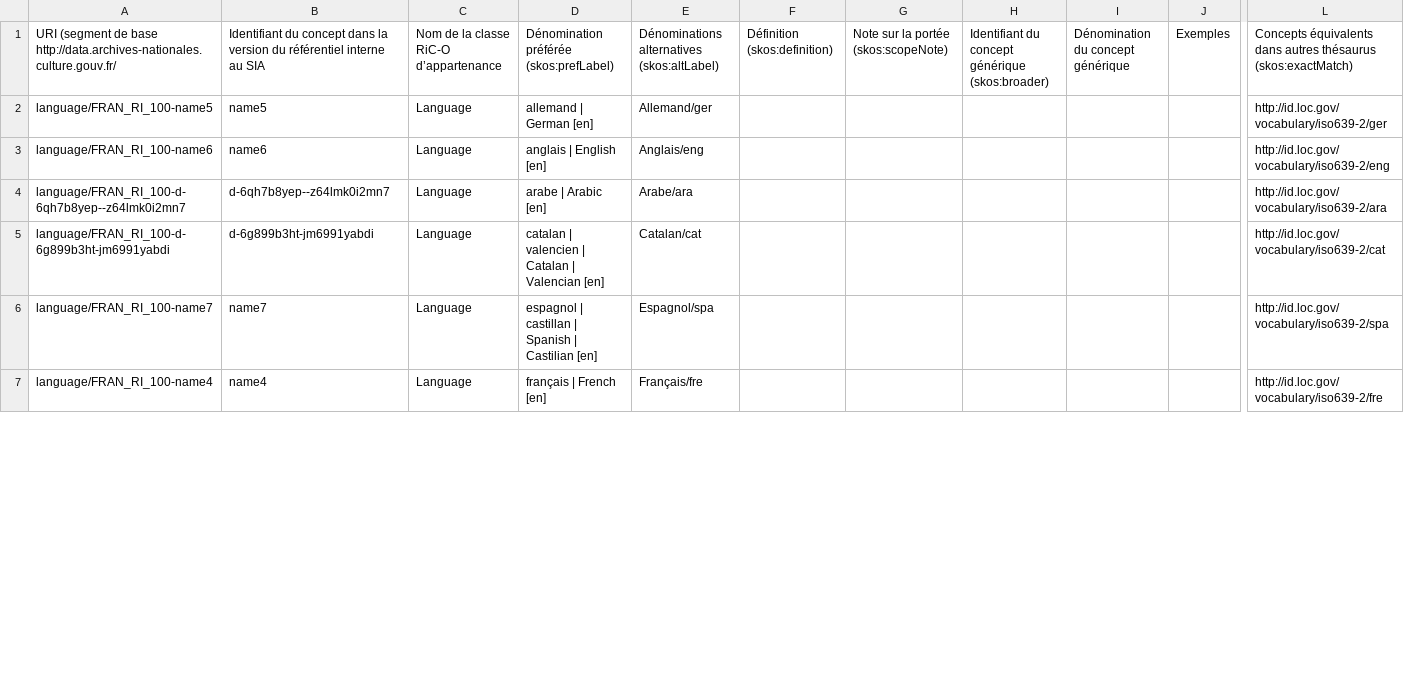
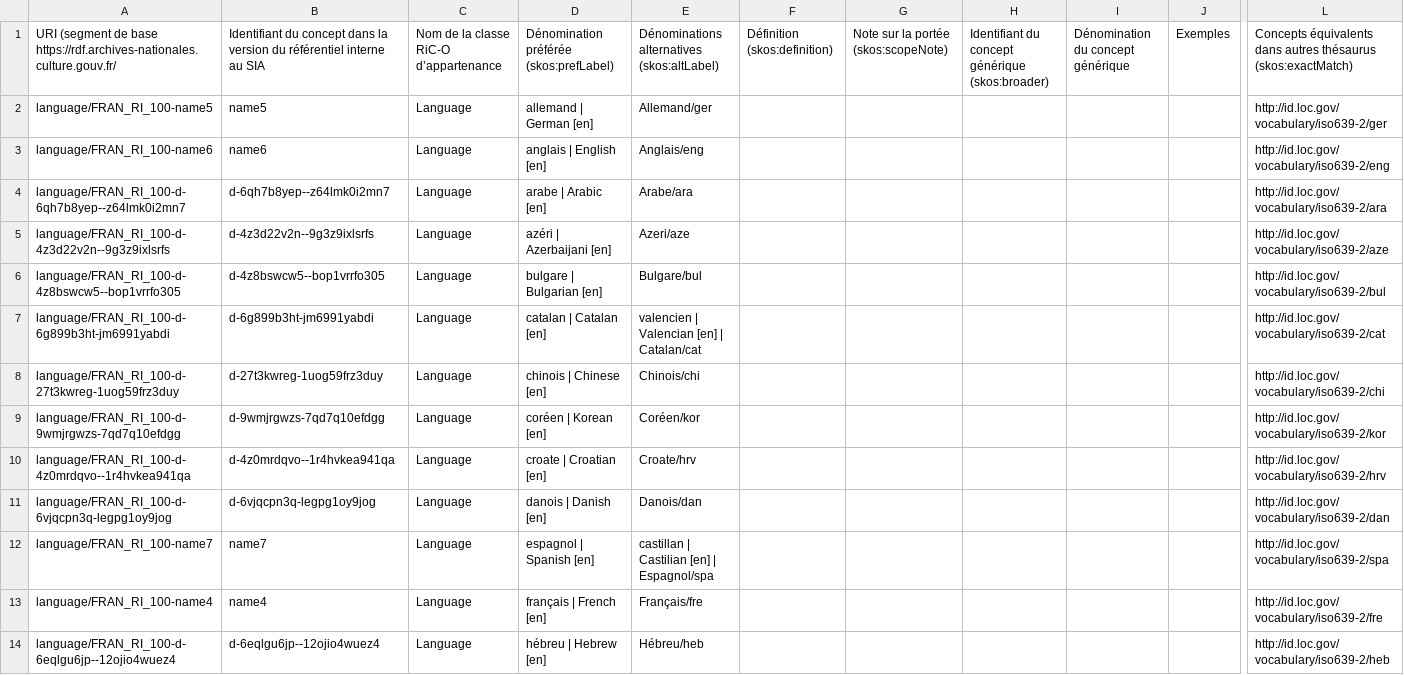
Before and after one commit to ArchivesNationalesFR/Referentiels, a CSV file: concepts/csv/FRAN_RI_100_languages.csv, drawn as a sheet; only a part is shown, gaps mark what is left out; addresses are those after the commit; rows hold the shown columns only; the diff covers the shown part only; the diff names each change by its address in the sheet, - before the commit and + after, or states it on an @@ line.

```diff
--- a/concepts/csv/FRAN_RI_100_languages.csv
+++ b/concepts/csv/FRAN_RI_100_languages.csv
-A1: …de base http://data.archives-nationales.culture.gouv.fr/
+A1: …de base https://rdf.archives-nationales.culture.gouv.fr/
+row 5: language/FRAN_RI_100-d-4z3d22v2n--9g3z9ixlsrfs | d-4z3d22v2n--9g3z9ixlsrfs | Language | azéri | Azerbaijani [en] | Azeri/aze |  |  |  |  |  | http://id.loc.gov/vocabulary/iso639-2/aze
+row 6: language/FRAN_RI_100-d-4z8bswcw5--bop1vrrfo305 | d-4z8bswcw5--bop1vrrfo305 | Language | bulgare | Bulgarian [en] | Bulgare/bul |  |  |  |  |  | http://id.loc.gov/vocabulary/iso639-2/bul
-D7: catalan | valencien | Catalan | Valencian [en]
+D7: catalan | Catalan [en]
-E7: Catalan/cat
+E7: valencien | Valencian [en] | Catalan/cat
+row 8: language/FRAN_RI_100-d-27t3kwreg-1uog59frz3duy | d-27t3kwreg-1uog59frz3duy | Language | chinois | Chinese [en] | Chinois/chi |  |  |  |  |  | http://id.loc.gov/vocabulary/iso639-2/chi
+row 9: language/FRAN_RI_100-d-9wmjrgwzs-7qd7q10efdgg | d-9wmjrgwzs-7qd7q10efdgg | Language | coréen | Korean [en] | Coréen/kor |  |  |  |  |  | http://id.loc.gov/vocabulary/iso639-2/kor
+row 10: language/FRAN_RI_100-d-4z0mrdqvo--1r4hvkea941qa | d-4z0mrdqvo--1r4hvkea941qa | Language | croate | Croatian [en] | Croate/hrv |  |  |  |  |  | http://id.loc.gov/vocabulary/iso639-2/hrv
+row 11: language/FRAN_RI_100-d-6vjqcpn3q-legpg1oy9jog | d-6vjqcpn3q-legpg1oy9jog | Language | danois | Danish [en] | Danois/dan |  |  |  |  |  | http://id.loc.gov/vocabulary/iso639-2/dan
-D12: espagnol | castillan | Spanish | Castilian [en]
+D12: espagnol | Spanish [en]
-E12: Espagnol/spa
+E12: castillan | Castilian [en] | Espagnol/spa
+row 14: language/FRAN_RI_100-d-6eqlgu6jp--12ojio4wuez4 | d-6eqlgu6jp--12ojio4wuez4 | Language | hébreu | Hebrew [en] | Hébreu/heb |  |  |  |  |  | http://id.loc.gov/vocabulary/iso639-2/heb
```
Also changed, not shown: 17 added rows and 4 edited cells elsewhere in this file, concepts/csv/FRAN_RI_001_documentaryFormTypes.csv, concepts/csv/FRAN_RI_002_carrierTypes.csv, 10 other files.
